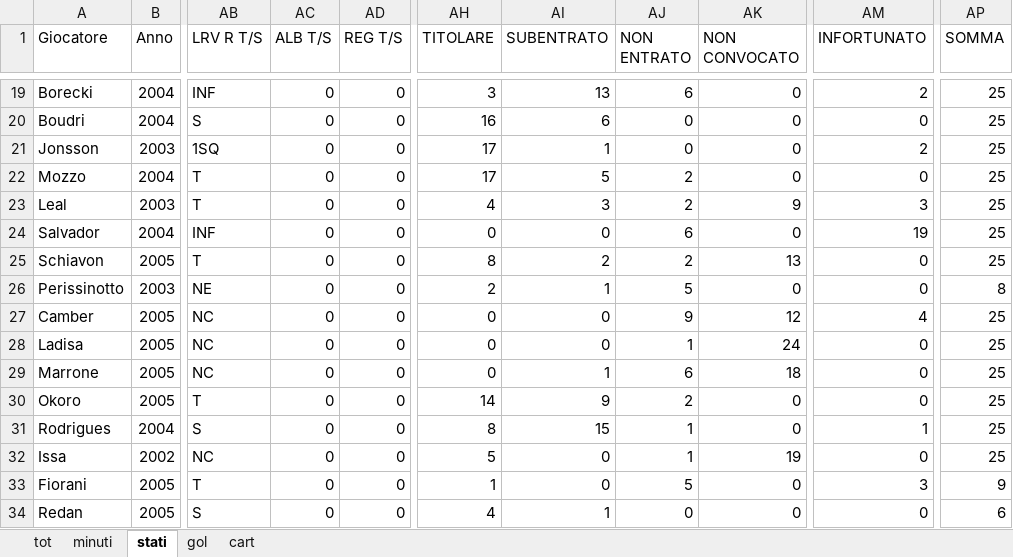
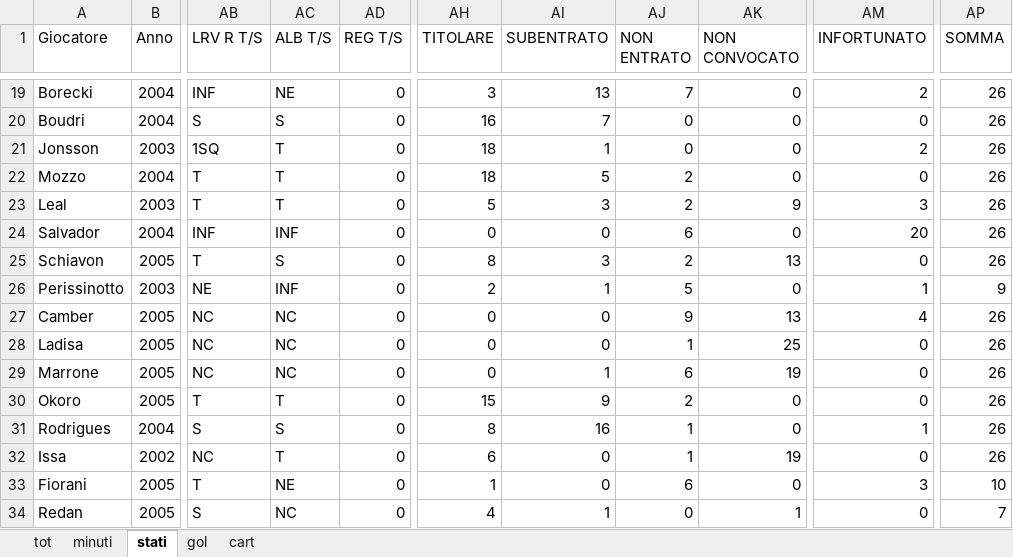
Before and after one commit to elrampa92/VFCu19, an Excel workbook: DATABASE/VENEZIA.xlsx, sheet stati, drawn as a sheet; only a part is shown, gaps mark what is left out; values as stored, in another font and other column widths than the file's, no borders; the diff covers the shown part only; the diff names each change by its address in the sheet, - before the commit and + after, or states it on an @@ line.

```diff
--- a/DATABASE/VENEZIA.xlsx (sheet stati)
+++ b/DATABASE/VENEZIA.xlsx (sheet stati)
-AC19 (ALB T/S): 0
+AC19 (ALB T/S): NE
-AJ19 (NON ENTRATO): 6
+AJ19 (NON ENTRATO): 7
-AP19:AP25 (SOMMA): 25
+AP19:AP25 (SOMMA): 26
-AC20 (ALB T/S): 0
+AC20 (ALB T/S): S
-AI20 (SUBENTRATO): 6
+AI20 (SUBENTRATO): 7
-AC21:AC23 (ALB T/S): 0
+AC21:AC23 (ALB T/S): T
-AH21:AH22 (TITOLARE): 17
+AH21:AH22 (TITOLARE): 18
-AH23 (TITOLARE): 4
+AH23 (TITOLARE): 5
-AC24 (ALB T/S): 0
+AC24 (ALB T/S): INF
-AM24 (INFORTUNATO): 19
+AM24 (INFORTUNATO): 20
-AC25 (ALB T/S): 0
+AC25 (ALB T/S): S
-AI25 (SUBENTRATO): 2
+AI25 (SUBENTRATO): 3
-AC26 (ALB T/S): 0
+AC26 (ALB T/S): INF
-AM26 (INFORTUNATO): 0
+AM26 (INFORTUNATO): 1
-AP26 (SOMMA): 8
+AP26 (SOMMA): 9
-AC27:AC29 (ALB T/S): 0
+AC27:AC29 (ALB T/S): NC
-AK27 (NON CONVOCATO): 12
+AK27 (NON CONVOCATO): 13
-AP27:AP32 (SOMMA): 25
+AP27:AP32 (SOMMA): 26
-AK28 (NON CONVOCATO): 24
+AK28 (NON CONVOCATO): 25
-AK29 (NON CONVOCATO): 18
+AK29 (NON CONVOCATO): 19
-AC30 (ALB T/S): 0
+AC30 (ALB T/S): T
-AH30 (TITOLARE): 14
+AH30 (TITOLARE): 15
-AC31 (ALB T/S): 0
+AC31 (ALB T/S): S
-AI31 (SUBENTRATO): 15
+AI31 (SUBENTRATO): 16
-AC32 (ALB T/S): 0
+AC32 (ALB T/S): T
-AH32 (TITOLARE): 5
+AH32 (TITOLARE): 6
-AC33 (ALB T/S): 0
+AC33 (ALB T/S): NE
-AJ33 (NON ENTRATO): 5
+AJ33 (NON ENTRATO): 6
-AP33 (SOMMA): 9
+AP33 (SOMMA): 10
-AC34 (ALB T/S): 0
+AC34 (ALB T/S): NC
-AK34 (NON CONVOCATO): 0
+AK34 (NON CONVOCATO): 1
-AP34 (SOMMA): 6
+AP34 (SOMMA): 7
```
Also changed, not shown: 51 edited cells elsewhere in this sheet, sheet tot, sheet minuti, sheet cart, sheet gol.
